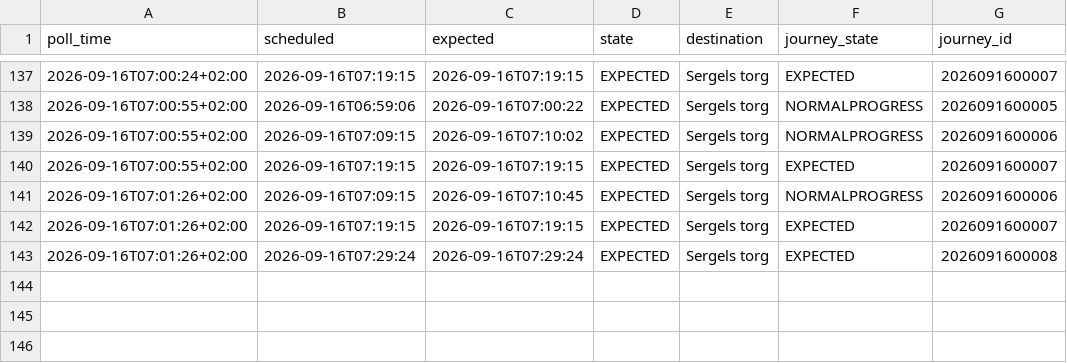
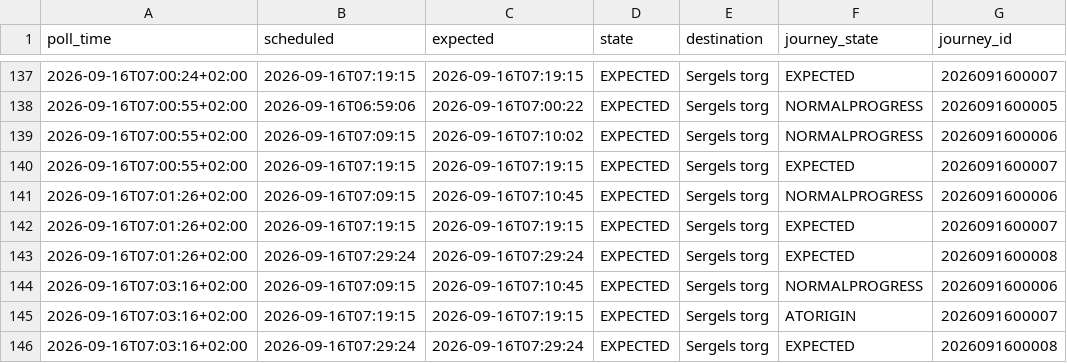
Before and after one commit to johanna86-sudo/sl-516-logg, a CSV file: data/morning/raw/2026-09-16.csv, drawn as a sheet; only a part is shown, gaps mark what is left out.

```diff
--- a/data/morning/raw/2026-09-16.csv
+++ b/data/morning/raw/2026-09-16.csv
@@ -143 +143,4 @@ poll_time,scheduled,expected,state,destination,journey_state,journey_id
 2026-09-16T07:01:26+02:00,2026-09-16T07:29:24,2026-09-16T07:29:24,EXPECTED,Sergels torg,EXPECTED,2026091600008
+2026-09-16T07:03:16+02:00,2026-09-16T07:09:15,2026-09-16T07:10:45,EXPECTED,Sergels torg,NORMALPROGRESS,2026091600006
+2026-09-16T07:03:16+02:00,2026-09-16T07:19:15,2026-09-16T07:19:15,EXPECTED,Sergels torg,ATORIGIN,2026091600007
+2026-09-16T07:03:16+02:00,2026-09-16T07:29:24,2026-09-16T07:29:24,EXPECTED,Sergels torg,EXPECTED,2026091600008
```
Also changed, not shown: data/morning/summary.csv.
